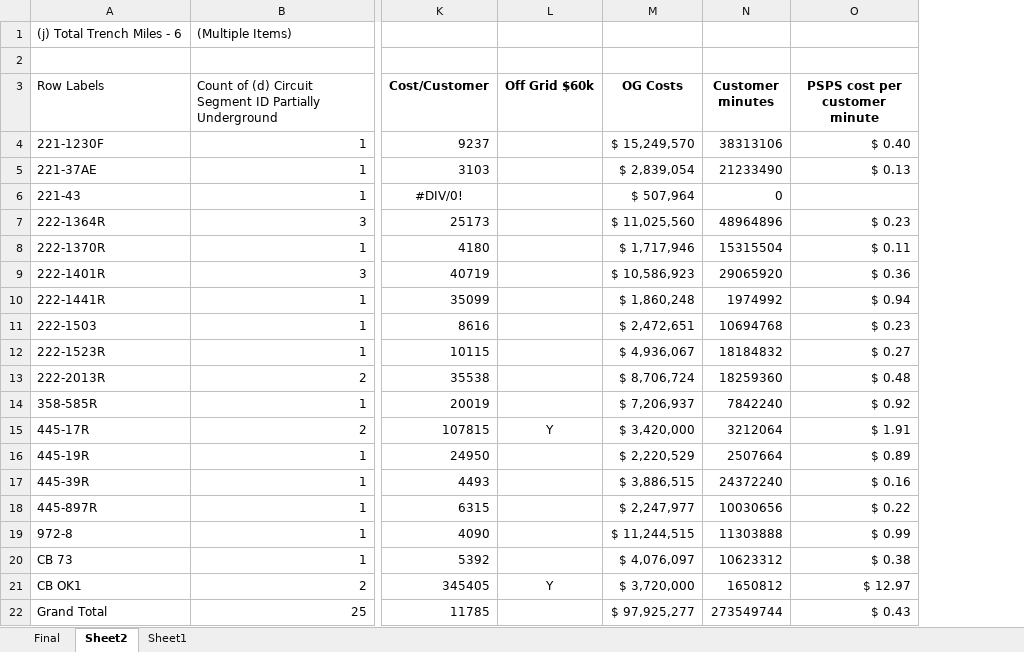
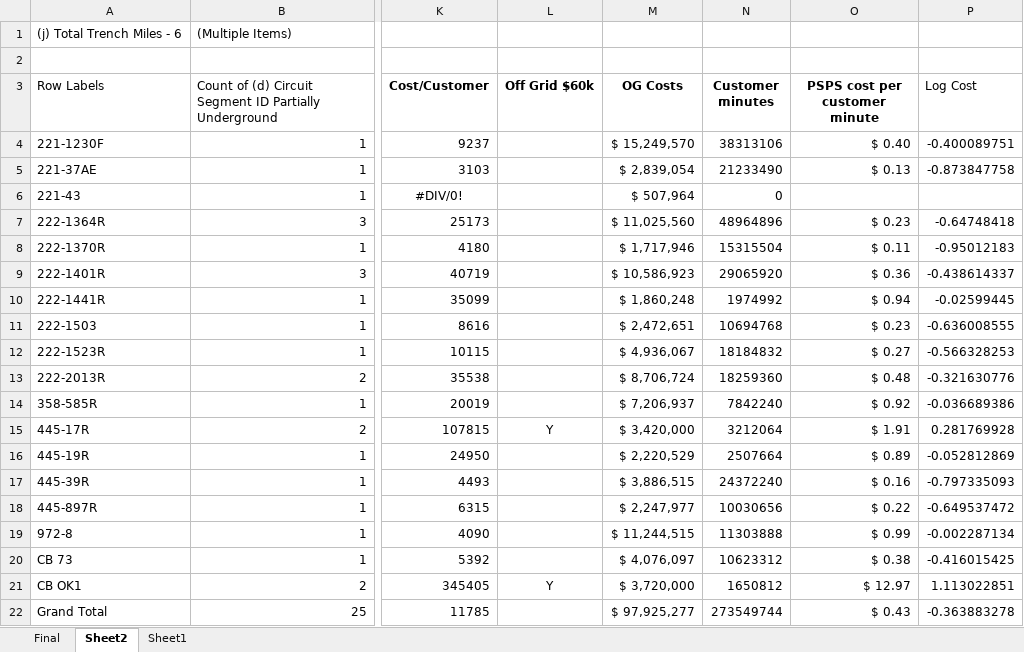
Before and after one commit to jwmitchell/Workpapers, an Excel workbook: WMP25/SDGE Response MGRA-SDGE-2025WMP-03_Q3_TUGCustomers2023-jwm.xlsx, sheet Sheet2, drawn as a sheet; only a part is shown, gaps mark what is left out; values as stored, in another font and other column widths than the file's, no borders; the diff names each change by its address in the sheet, - before the commit and + after, or states it on an @@ line.

```diff
--- a/WMP25/SDGE Response MGRA-SDGE-2025WMP-03_Q3_TUGCustomers2023-jwm.xlsx (sheet Sheet2)
+++ b/WMP25/SDGE Response MGRA-SDGE-2025WMP-03_Q3_TUGCustomers2023-jwm.xlsx (sheet Sheet2)
+column P (Log Cost), rows 4-22: -0.400089751 | -0.873847758 |  | -0.64748418 | -0.95012183 | -0.438614337 | -0.02599445 | -0.636008555 | -0.566328253 | -0.321630776 | -0.036689386 | 0.281769928 | -0.052812869 | -0.797335093 | -0.649537472 | -0.002287134 | -0.416015425 | 1.113022851 | -0.363883278
```
Also changed, not shown: sheet Final, charts or pictures, WMP25/SDGE Response MGRA-SDGE-2025WMP-03_Q2_Revised 4.19.24-TUGCustomers-jwm.xlsx, 2 other files.
